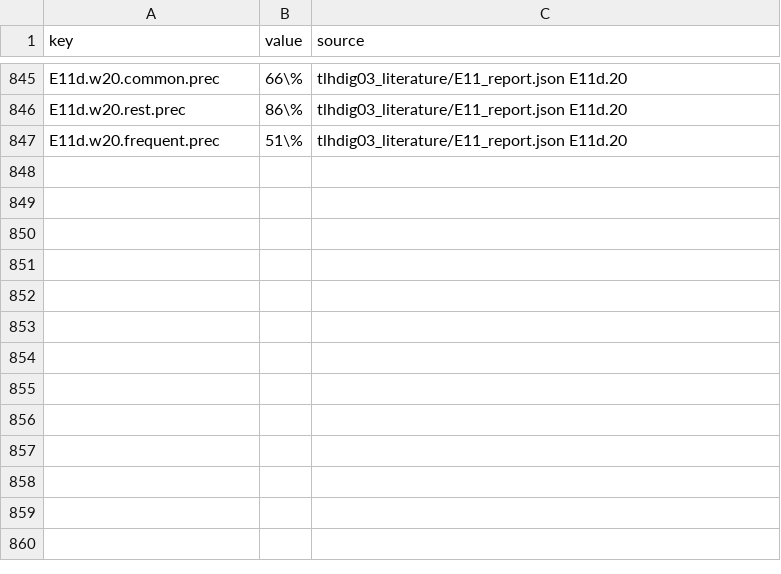
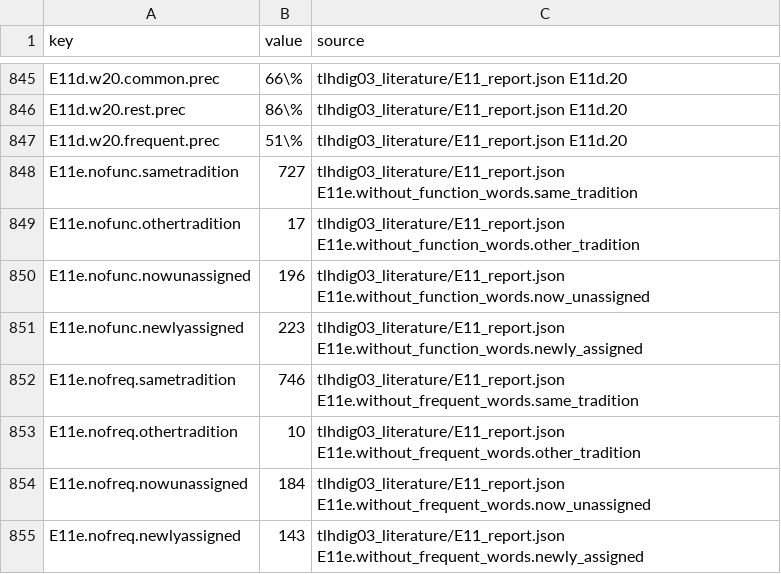
Before and after one commit to shaigordin/measuring-scribal-literacy, a CSV file: paper/generated/numbers_index.csv, drawn as a sheet; only a part is shown, gaps mark what is left out.

```diff
--- a/paper/generated/numbers_index.csv
+++ b/paper/generated/numbers_index.csv
@@ -847 +847,9 @@ E11d.w20.rest.prec,86\%,tlhdig03_literature/E11_report.json E11d.20
 E11d.w20.frequent.prec,51\%,tlhdig03_literature/E11_report.json E11d.20
+E11e.nofunc.sametradition,727,tlhdig03_literature/E11_report.json E11e.without_function_words.same_tradition
+E11e.nofunc.othertradition,17,tlhdig03_literature/E11_report.json E11e.without_function_words.other_tradition
+E11e.nofunc.nowunassigned,196,tlhdig03_literature/E11_report.json E11e.without_function_words.now_unassigned
+E11e.nofunc.newlyassigned,223,tlhdig03_literature/E11_report.json E11e.without_function_words.newly_assigned
+E11e.nofreq.sametradition,746,tlhdig03_literature/E11_report.json E11e.without_frequent_words.same_tradition
+E11e.nofreq.othertradition,10,tlhdig03_literature/E11_report.json E11e.without_frequent_words.other_tradition
+E11e.nofreq.nowunassigned,184,tlhdig03_literature/E11_report.json E11e.without_frequent_words.now_unassigned
+E11e.nofreq.newlyassigned,143,tlhdig03_literature/E11_report.json E11e.without_frequent_words.newly_assigned
```
Also changed, not shown: 4 other files.
